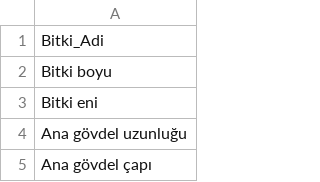
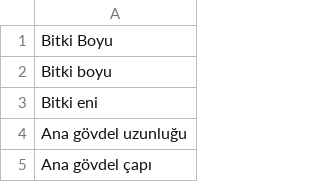
Before and after one commit to omer61sari-code/ornamental-plant-selection, a CSV file: model_columns.csv, drawn as a sheet; only a part is shown.

Commit message:
Add files via upload
Add morphological feature alignment schema (92 features)

```diff
--- a/model_columns.csv
+++ b/model_columns.csv
@@ -1,2 +1,2 @@
-Bitki_Adi
+Bitki Boyu
 Bitki boyu
```
